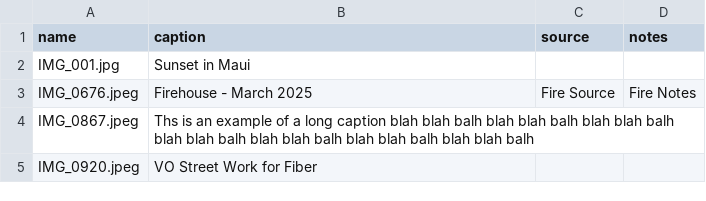
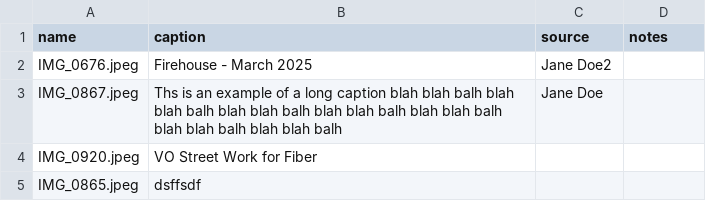
Before and after one commit to rtpub/slideshow1, a CSV file: captions.csv, drawn as a sheet; removed rows and columns are numbered as before the commit, all else as after; the diff names each change by its address in the sheet, - before the commit and + after, or states it on an @@ line.

Commit message:
Update captions.csv

```diff
--- a/captions.csv
+++ b/captions.csv
-row 2: IMG_001.jpg | Sunset in Maui
-C2 (source): Fire Source
+C2 (source): Jane Doe2
-D2 (notes): Fire Notes
+D2 (notes): (empty)
-C3 (source): (empty)
+C3 (source): Jane Doe
+row 5: IMG_0865.jpeg | dsffsdf
```
